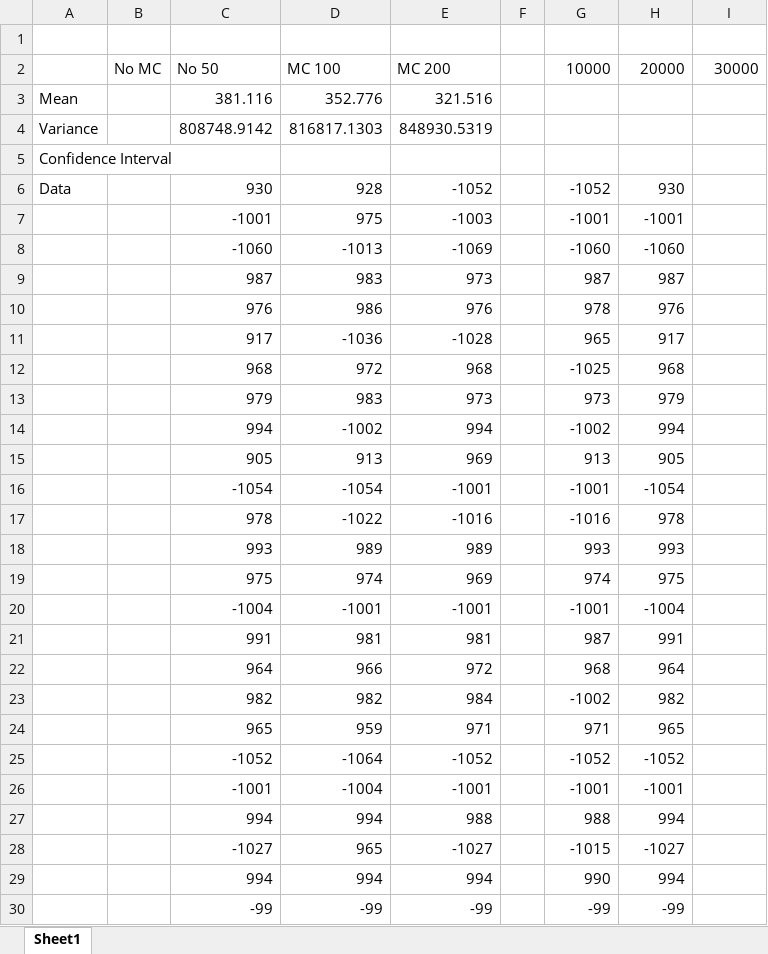
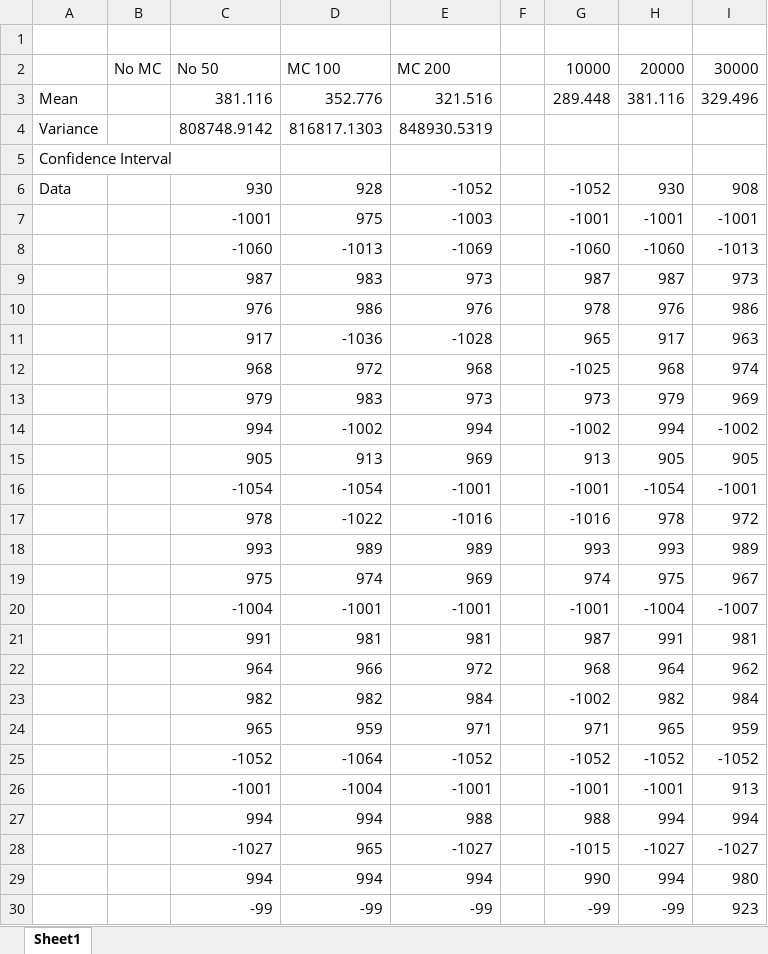
Before and after one commit to EKomperud/AI, an Excel workbook: A5/A5.xlsx, sheet Sheet1, drawn as a sheet; only a part is shown; values as stored, in another font and other column widths than the file's, no borders; the diff covers the shown part only; the diff names each change by its address in the sheet, - before the commit and + after, or states it on an @@ line.

Commit message:
Collected more data

```diff
--- a/A5/A5.xlsx (sheet Sheet1)
+++ b/A5/A5.xlsx (sheet Sheet1)
-G3: (empty)
+G3: 289.448
-H3: (empty)
+H3: 381.116
-I3: (empty)
+I3: 329.496
-I6: (empty)
+I6: 908
-I7: (empty)
+I7: -1001
-I8: (empty)
+I8: -1013
-I9: (empty)
+I9: 973
-I10: (empty)
+I10: 986
-I11: (empty)
+I11: 963
-I12: (empty)
+I12: 974
-I13: (empty)
+I13: 969
-I14: (empty)
+I14: -1002
-I15: (empty)
+I15: 905
-I16: (empty)
+I16: -1001
-I17: (empty)
+I17: 972
-I18: (empty)
+I18: 989
-I19: (empty)
+I19: 967
-I20: (empty)
+I20: -1007
-I21: (empty)
+I21: 981
-I22: (empty)
+I22: 962
-I23: (empty)
+I23: 984
-I24: (empty)
+I24: 959
-I25: (empty)
+I25: -1052
-I26: (empty)
+I26: 913
-I27: (empty)
+I27: 994
-I28: (empty)
+I28: -1027
-I29: (empty)
+I29: 980
-I30: (empty)
+I30: 923
```
Also changed, not shown: 225 edited cells elsewhere in this sheet.
